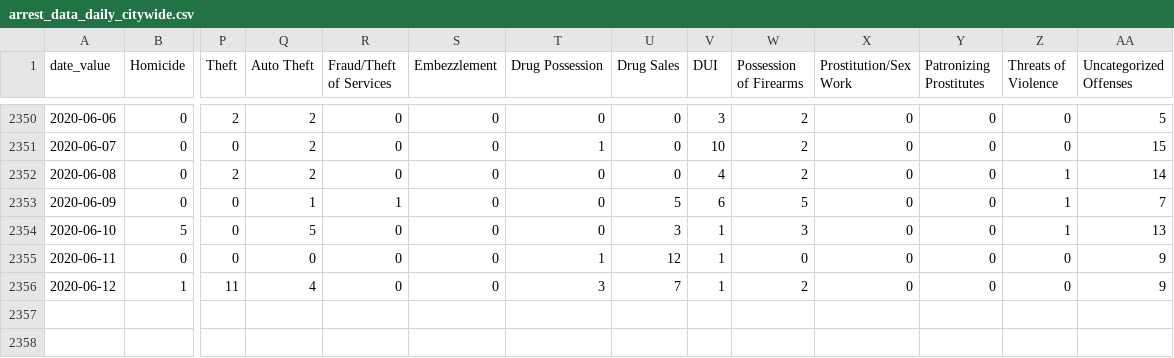
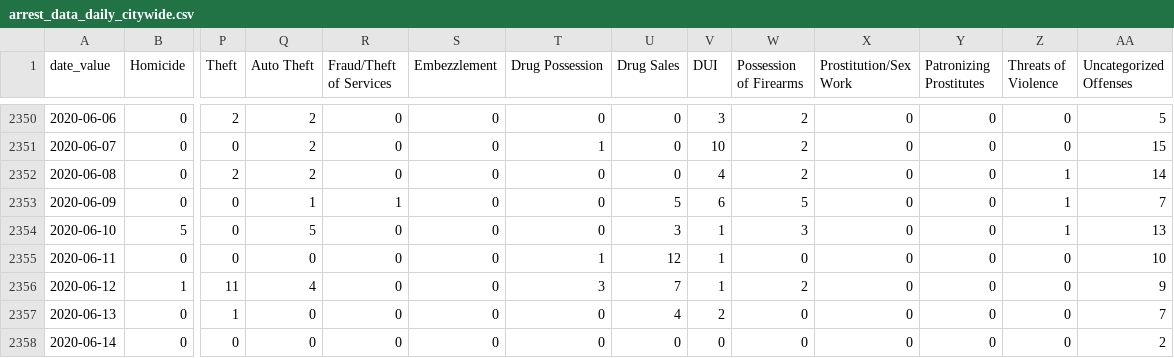
Before and after one commit to PhillyDistrictAttorneysOffice/phillydao-public-data, a CSV file: docs/data/arrest_data_daily_citywide.csv, drawn as a sheet; only a part is shown, gaps mark what is left out; rows hold the shown columns only; the diff names each change by its address in the sheet, - before the commit and + after, or states it on an @@ line.

```diff
--- a/docs/data/arrest_data_daily_citywide.csv
+++ b/docs/data/arrest_data_daily_citywide.csv
-AA2355 (Uncategorized Offenses): 9
+AA2355 (Uncategorized Offenses): 10
+row 2357: 2020-06-13 | 0 | 1 | 0 | 0 | 0 | 0 | 4 | 2 | 0 | 0 | 0 | 0 | 7
+row 2358: 2020-06-14 | 0 | 0 | 0 | 0 | 0 | 0 | 0 | 0 | 0 | 0 | 0 | 0 | 2
```
Also changed, not shown: docs/data/charges_data_daily_citywide.csv, docs/data/summary_arrest_data_daily_citywide.csv, 32 other files.
